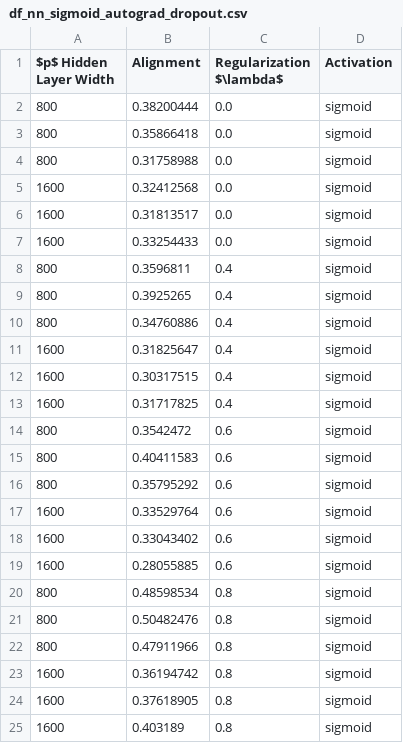
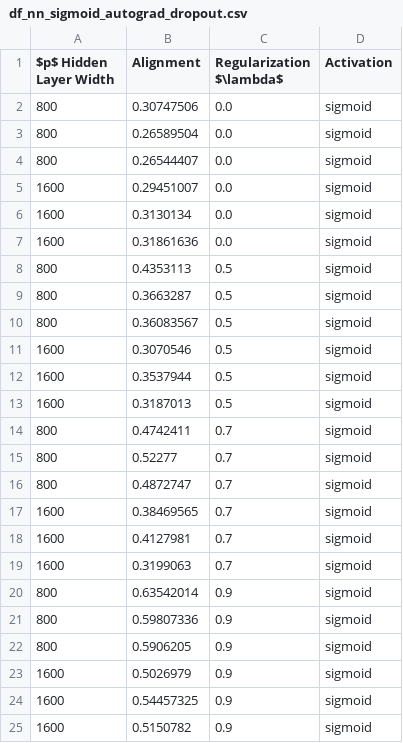
Before and after one commit to ChristophorusX/align_neurips_simulations, a CSV file: dataframes/df_nn_sigmoid_autograd_dropout.csv, drawn as a sheet.

```diff
--- a/dataframes/df_nn_sigmoid_autograd_dropout.csv
+++ b/dataframes/df_nn_sigmoid_autograd_dropout.csv
@@ -1,25 +1,25 @@
 $p$ Hidden Layer Width,Alignment,Regularization $\lambda$,Activation
-800,0.38200444,0.0,sigmoid
-800,0.35866418,0.0,sigmoid
-800,0.31758988,0.0,sigmoid
-1600,0.32412568,0.0,sigmoid
-1600,0.31813517,0.0,sigmoid
-1600,0.33254433,0.0,sigmoid
-800,0.3596811,0.4,sigmoid
-800,0.3925265,0.4,sigmoid
-800,0.34760886,0.4,sigmoid
-1600,0.31825647,0.4,sigmoid
-1600,0.30317515,0.4,sigmoid
-1600,0.31717825,0.4,sigmoid
-800,0.3542472,0.6,sigmoid
-800,0.40411583,0.6,sigmoid
-800,0.35795292,0.6,sigmoid
-1600,0.33529764,0.6,sigmoid
-1600,0.33043402,0.6,sigmoid
-1600,0.28055885,0.6,sigmoid
-800,0.48598534,0.8,sigmoid
-800,0.50482476,0.8,sigmoid
-800,0.47911966,0.8,sigmoid
-1600,0.36194742,0.8,sigmoid
-1600,0.37618905,0.8,sigmoid
-1600,0.403189,0.8,sigmoid
+800,0.30747506,0.0,sigmoid
+800,0.26589504,0.0,sigmoid
+800,0.26544407,0.0,sigmoid
+1600,0.29451007,0.0,sigmoid
+1600,0.3130134,0.0,sigmoid
+1600,0.31861636,0.0,sigmoid
+800,0.4353113,0.5,sigmoid
+800,0.3663287,0.5,sigmoid
+800,0.36083567,0.5,sigmoid
+1600,0.3070546,0.5,sigmoid
+1600,0.3537944,0.5,sigmoid
+1600,0.3187013,0.5,sigmoid
+800,0.4742411,0.7,sigmoid
+800,0.52277,0.7,sigmoid
+800,0.4872747,0.7,sigmoid
+1600,0.38469565,0.7,sigmoid
+1600,0.4127981,0.7,sigmoid
+1600,0.3199063,0.7,sigmoid
+800,0.63542014,0.9,sigmoid
+800,0.59807336,0.9,sigmoid
+800,0.5906205,0.9,sigmoid
+1600,0.5026979,0.9,sigmoid
+1600,0.54457325,0.9,sigmoid
+1600,0.5150782,0.9,sigmoid
```
Also changed, not shown: 1 other file.
